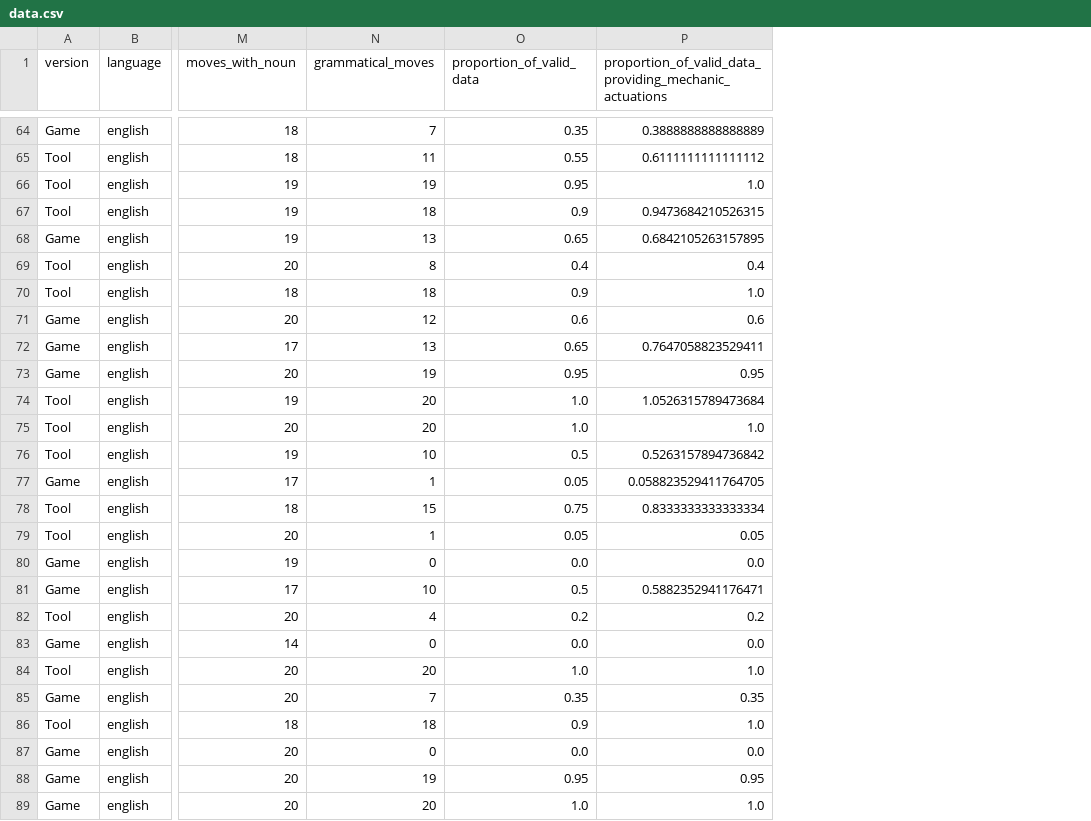
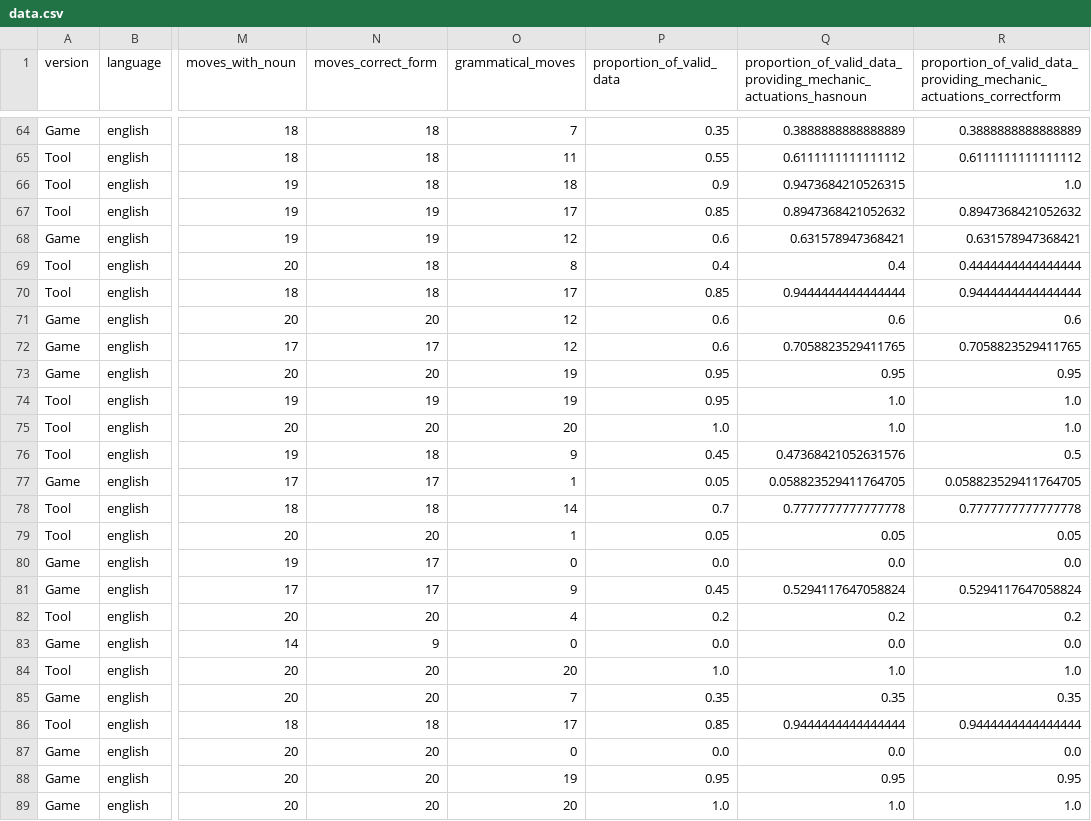
Before and after one commit to davidgundry/intrinsic-elicitation-1, a CSV file: out/data.csv, drawn as a sheet; only a part is shown, gaps mark what is left out; addresses are those after the commit; the diff covers the shown part only; the diff names each change by its address in the sheet, - before the commit and + after, or states it on an @@ line.

Commit message:
Now two ways of determining mechanic actuation _hasnoun and _correctform. This led to fix of bug where phrases without noun were gramatical

```diff
--- a/out/data.csv
+++ b/out/data.csv
+column N (moves_correct_form), rows 64-89: 18 | 18 | 18 | 19 | 19 | 18 | 18 | 20 | 17 | 20 | 19 | 20 | 18 | 17 | 18 | 20 | 17 | 17 | 20 | 9 | 20 | 20 | 18 | 20 | 20 | 20
+column R, row 1: proportion_of_valid_data_providing_mechanic_actuations_correctform; rows 64-89: 0.3888888888888889 | 0.6111111111111112 | 1.0 | 0.8947368421052632 | 0.631578947368421 | 0.4444444444444444 | 0.9444444444444444 | 0.6 | 0.7058823529411765 | 0.95 | 1.0 | 1.0 | 0.5 | 0.058823529411764705 | 0.7777777777777778 | 0.05 | 0.0 | 0.5294117647058824 | 0.2 | 0.0 | 1.0 | 0.35 | 0.9444444444444444 | 0.0 | 0.95 | 1.0
-Q1: proportion_of_valid_data_providing_mechanic_actuations
+Q1: proportion_of_valid_data_providing_mechanic_actuations_hasnoun
-O66 (grammatical_moves): 19
+O66 (grammatical_moves): 18
-P66 (proportion_of_valid_data): 0.95
+P66 (proportion_of_valid_data): 0.9
-Q66: 1.0
+Q66: 0.9473684210526315
-O67 (grammatical_moves): 18
+O67 (grammatical_moves): 17
-P67 (proportion_of_valid_data): 0.9
+P67 (proportion_of_valid_data): 0.85
-Q67: 0.9473684210526315
+Q67: 0.8947368421052632
-O68 (grammatical_moves): 13
+O68 (grammatical_moves): 12
-P68 (proportion_of_valid_data): 0.65
+P68 (proportion_of_valid_data): 0.6
-Q68: 0.6842105263157895
+Q68: 0.631578947368421
-O70 (grammatical_moves): 18
+O70 (grammatical_moves): 17
-P70 (proportion_of_valid_data): 0.9
+P70 (proportion_of_valid_data): 0.85
-Q70: 1.0
+Q70: 0.9444444444444444
-O72 (grammatical_moves): 13
+O72 (grammatical_moves): 12
-P72 (proportion_of_valid_data): 0.65
+P72 (proportion_of_valid_data): 0.6
-Q72: 0.7647058823529411
+Q72: 0.7058823529411765
-O74 (grammatical_moves): 20
+O74 (grammatical_moves): 19
-P74 (proportion_of_valid_data): 1.0
+P74 (proportion_of_valid_data): 0.95
-Q74: 1.0526315789473684
+Q74: 1.0
-O76 (grammatical_moves): 10
+O76 (grammatical_moves): 9
-P76 (proportion_of_valid_data): 0.5
+P76 (proportion_of_valid_data): 0.45
-Q76: 0.5263157894736842
+Q76: 0.47368421052631576
-O78 (grammatical_moves): 15
+O78 (grammatical_moves): 14
-P78 (proportion_of_valid_data): 0.75
+P78 (proportion_of_valid_data): 0.7
-Q78: 0.8333333333333334
+Q78: 0.7777777777777778
-O81 (grammatical_moves): 10
+O81 (grammatical_moves): 9
-P81 (proportion_of_valid_data): 0.5
+P81 (proportion_of_valid_data): 0.45
-Q81: 0.5882352941176471
+Q81: 0.5294117647058824
-O86 (grammatical_moves): 18
+O86 (grammatical_moves): 17
-P86 (proportion_of_valid_data): 0.9
+P86 (proportion_of_valid_data): 0.85
-Q86: 1.0
+Q86: 0.9444444444444444
```
Also changed, not shown: 87 edited cells elsewhere in this file, 10 other files.
